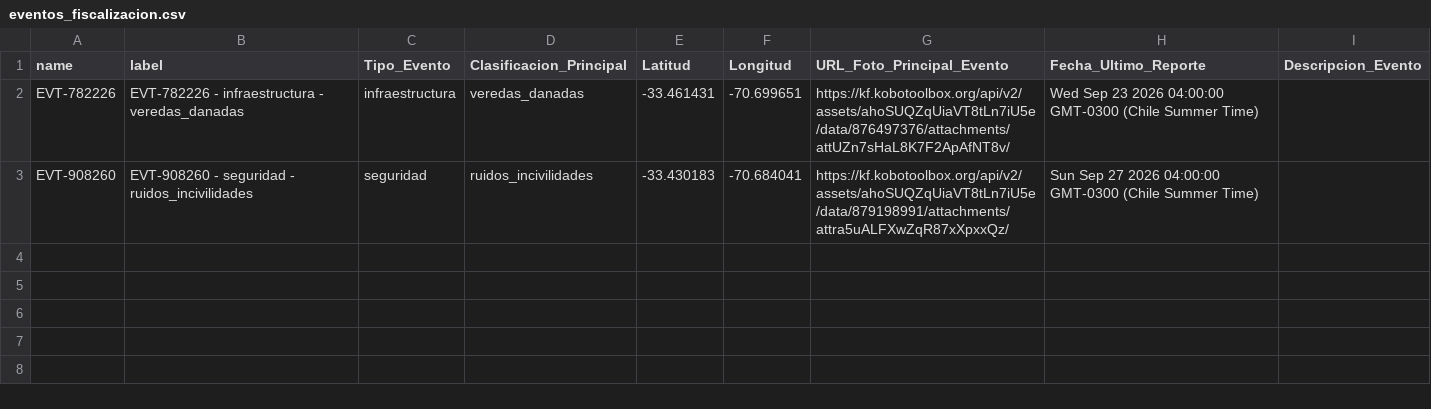
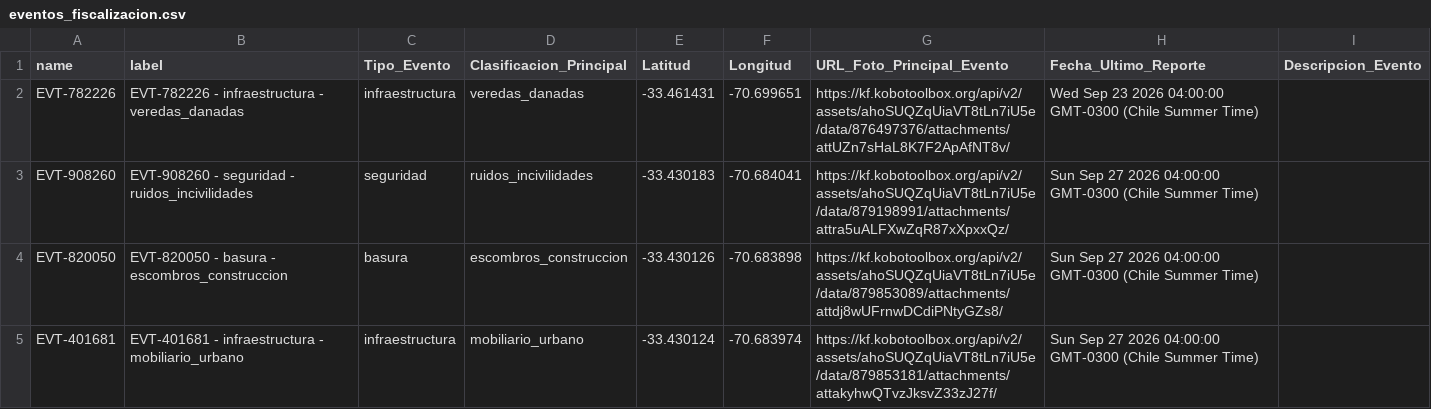
Before and after one commit to geoemprendimiento2026/observatorio-datos, a CSV file: eventos_fiscalizacion.csv, drawn as a sheet.

Commit message:
Actualiza eventos_fiscalizacion.csv — 2026-09-28T12:03:00.962Z

```diff
--- a/eventos_fiscalizacion.csv
+++ b/eventos_fiscalizacion.csv
@@ -3 +3,3 @@
 "EVT-908260","EVT-908260 - seguridad - ruidos_incivilidades","seguridad","ruidos_incivilidades","-33.430183","-70.684041","https://kf.kobotoolbox.org/api/v2/assets/ahoSUQZqUiaVT8tLn7iU5e/data/879198991/attachments/attra5uALFXwZqR87xXpxxQz/","Sun Sep 27 2026 04:00:00 GMT-0300 (Chile Summer Time)",""
+"EVT-820050","EVT-820050 - basura - escombros_construccion","basura","escombros_construccion","-33.430126","-70.683898","https://kf.kobotoolbox.org/api/v2/assets/ahoSUQZqUiaVT8tLn7iU5e/data/879853089/attachments/attdj8wUFrnwDCdiPNtyGZs8/","Sun Sep 27 2026 04:00:00 GMT-0300 (Chile Summer Time)",""
+"EVT-401681","EVT-401681 - infraestructura - mobiliario_urbano","infraestructura","mobiliario_urbano","-33.430124","-70.683974","https://kf.kobotoolbox.org/api/v2/assets/ahoSUQZqUiaVT8tLn7iU5e/data/879853181/attachments/attakyhwQTvzJksvZ33zJ27f/","Sun Sep 27 2026 04:00:00 GMT-0300 (Chile Summer Time)",""
```
